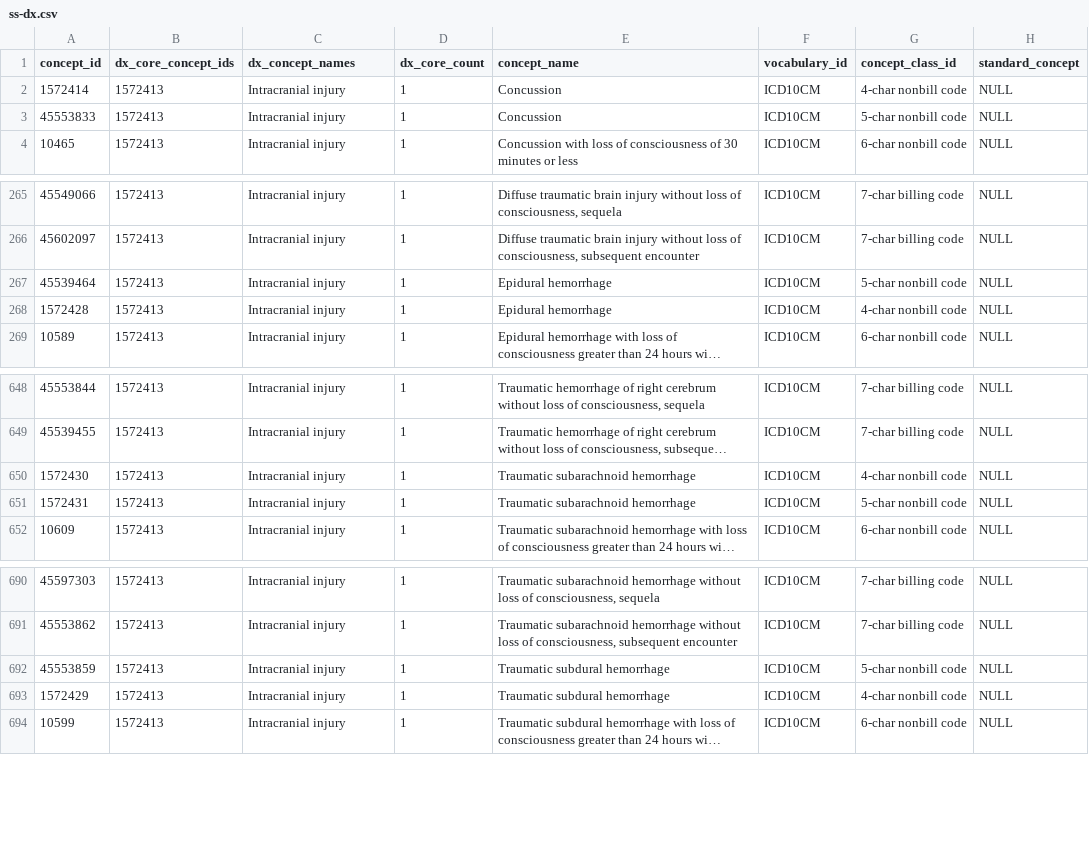
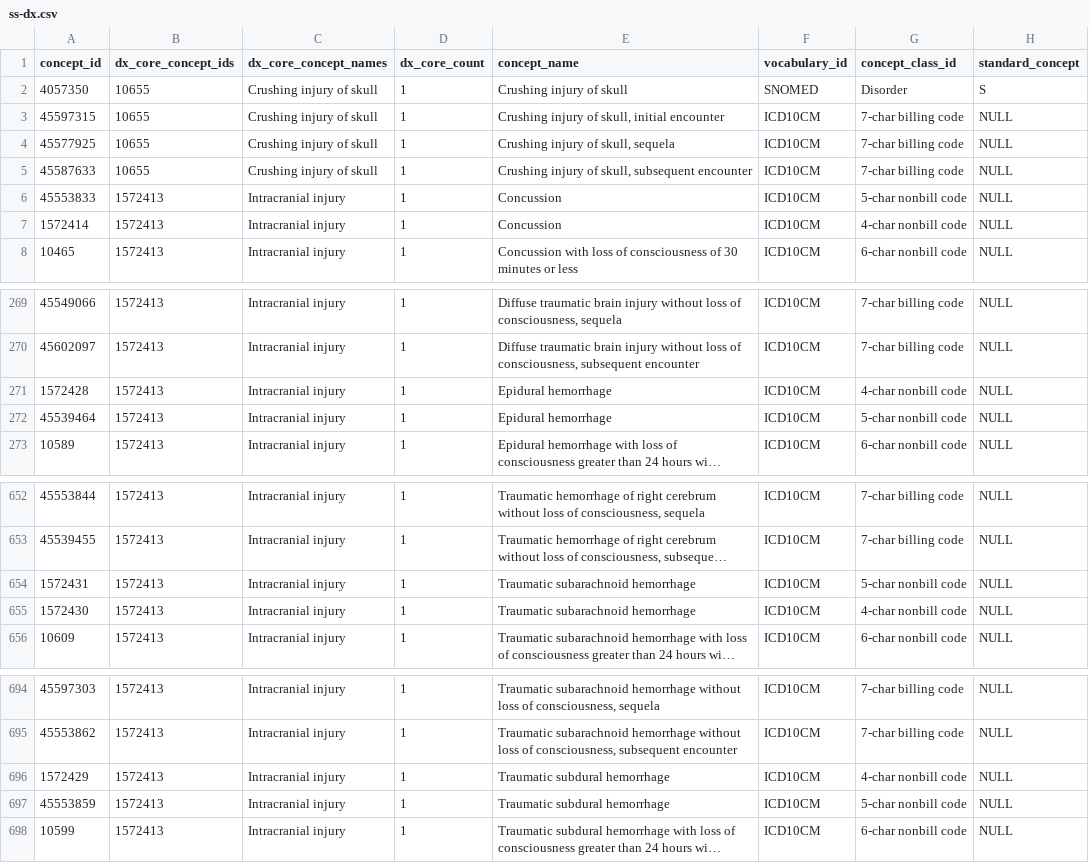
Before and after one commit to National-Clinical-Cohort-Collaborative/CS-Rural-Health, a CSV file: intellectual-disability/ss-dx.csv, drawn as a sheet; only a part is shown, gaps mark what is left out; long unchanged cells end in …; the diff names each change by its address in the sheet, - before the commit and + after, or states it on an @@ line.

Commit message:
add "Crushing injury of skull"
ref #29

```diff
--- a/intellectual-disability/ss-dx.csv
+++ b/intellectual-disability/ss-dx.csv
-C1: dx_concept_names
+C1: dx_core_concept_names
+row 2: 4057350 | 10655 | Crushing injury of skull | 1 | Crushing injury of skull | SNOMED | Disorder | S
+row 3: 45597315 | 10655 | Crushing injury of skull | 1 | Crushing injury of skull, initial encounter | ICD10CM | 7-char billing code | NULL
+row 4: 45577925 | 10655 | Crushing injury of skull | 1 | Crushing injury of skull, sequela | ICD10CM | 7-char billing code | NULL
+row 5: 45587633 | 10655 | Crushing injury of skull | 1 | Crushing injury of skull, subsequent encounter | ICD10CM | 7-char billing code | NULL
@@ row 3 moved to row 6: 45553833 @@
@@ row 268 moved to row 271: 1572428 @@
@@ row 651 moved to row 654: 1572431 @@
@@ row 693 moved to row 696: 1572429 @@
```
Also changed, not shown: 1 other file.
